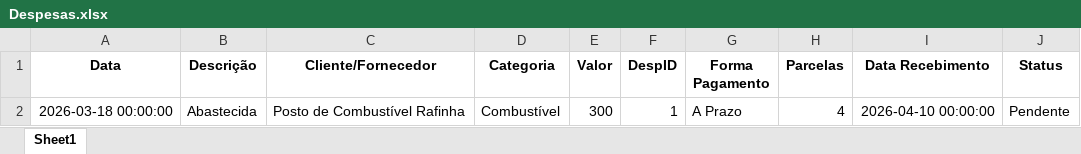
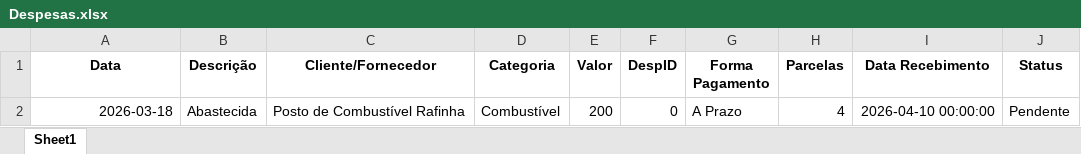
Before and after one commit to MarcelFMartins/Estoque, an Excel workbook: Despesas.xlsx, sheet Sheet1, drawn as a sheet; values as stored, in another font and other column widths than the file's, no borders; the diff names each change by its address in the sheet, - before the commit and + after, or states it on an @@ line.

```diff
--- a/Despesas.xlsx (sheet Sheet1)
+++ b/Despesas.xlsx (sheet Sheet1)
-A2 (Data): 2026-03-18 00:00:00
+A2 (Data): 2026-03-18
-E2 (Valor): 300
+E2 (Valor): 200
-F2 (DespID): 1
+F2 (DespID): 0
```
Also changed, not shown: TabelaEstoque.xlsx, 2 other files.
